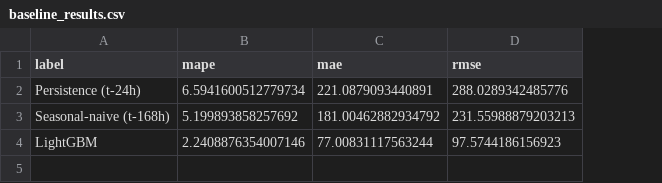
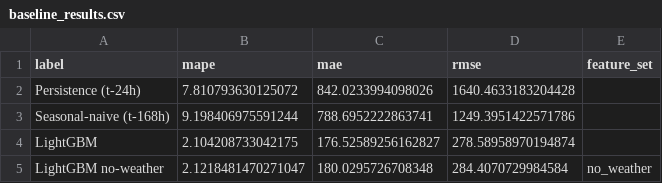
Before and after one commit to huzaifahimad/Grid_Sense.AI-Backend-, a CSV file: data/models/baseline_results.csv, drawn as a sheet; the diff names each change by its address in the sheet, - before the commit and + after, or states it on an @@ line.

Commit message:
feat(models): retrain on the real window and add a calibrated no-weather fallback
The weather-aware forecaster cannot answer for hours whose weather has not been
published yet, so the blind tail had to be served by something honest. A reduced
feature model without the three weather inputs is trained and calibrated separately,
with its own interval file, so a fallback forecast never borrows the other model's band.

Also records the exceedance-head experiment as a measured negative result: it did not
beat the incumbent, so it stays out of the serving path.

```diff
--- a/data/models/baseline_results.csv
+++ b/data/models/baseline_results.csv
+column E (feature_set), empty
-B2 (mape): 6.5941600512779734
+B2 (mape): 7.810793630125072
-C2 (mae): 221.0879093440891
+C2 (mae): 842.0233994098026
-D2 (rmse): 288.0289342485776
+D2 (rmse): 1640.4633183204428
-B3 (mape): 5.199893858257692
+B3 (mape): 9.198406975591244
-C3 (mae): 181.00462882934792
+C3 (mae): 788.6952222863741
-D3 (rmse): 231.55988879203213
+D3 (rmse): 1249.3951422571786
-B4 (mape): 2.2408876354007146
+B4 (mape): 2.104208733042175
-C4 (mae): 77.00831117563244
+C4 (mae): 176.52589256162827
-D4 (rmse): 97.5744186156923
+D4 (rmse): 278.58958970194874
+row 5: LightGBM no-weather | 2.1218481470271047 | 180.0295726708348 | 284.4070729984584 | no_weather
```
Also changed, not shown: 12 other files.
